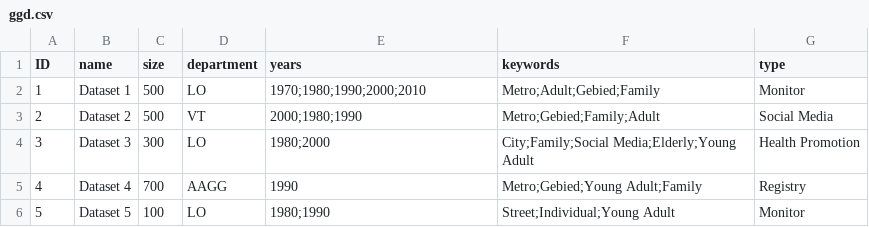
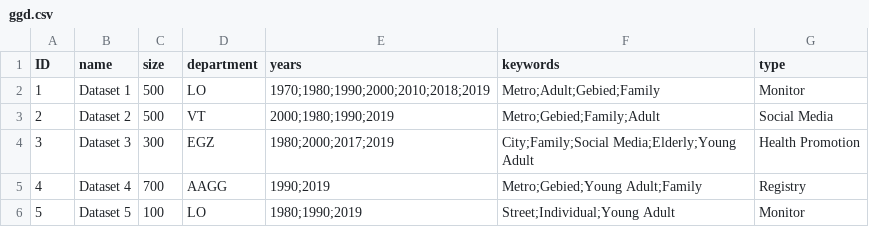
Before and after one commit to DigitalSocietySchool/GGD_Monitor, a CSV file: ggd/data/ggd.csv, drawn as a sheet.

```diff
--- a/ggd/data/ggd.csv
+++ b/ggd/data/ggd.csv
@@ -1,6 +1,6 @@
 ID,name,size,department,years,keywords,type
-1,Dataset 1,500,LO,1970;1980;1990;2000;2010,Metro;Adult;Gebied;Family,Monitor
-2,Dataset 2,500,VT,2000;1980;1990,Metro;Gebied;Family;Adult,Social Media
-3,Dataset 3,300,LO,1980;2000,City;Family;Social Media;Elderly;Young Adult,Health Promotion
-4,Dataset 4,700,AAGG,1990,Metro;Gebied;Young Adult;Family,Registry
-5,Dataset 5,100,LO,1980;1990,Street;Individual;Young Adult,Monitor
+1,Dataset 1,500,LO,1970;1980;1990;2000;2010;2018;2019,Metro;Adult;Gebied;Family,Monitor
+2,Dataset 2,500,VT,2000;1980;1990;2019,Metro;Gebied;Family;Adult,Social Media
+3,Dataset 3,300,EGZ,1980;2000;2017;2019,City;Family;Social Media;Elderly;Young Adult,Health Promotion
+4,Dataset 4,700,AAGG,1990;2019,Metro;Gebied;Young Adult;Family,Registry
+5,Dataset 5,100,LO,1980;1990;2019,Street;Individual;Young Adult,Monitor
```
Also changed, not shown: 1 other file.
